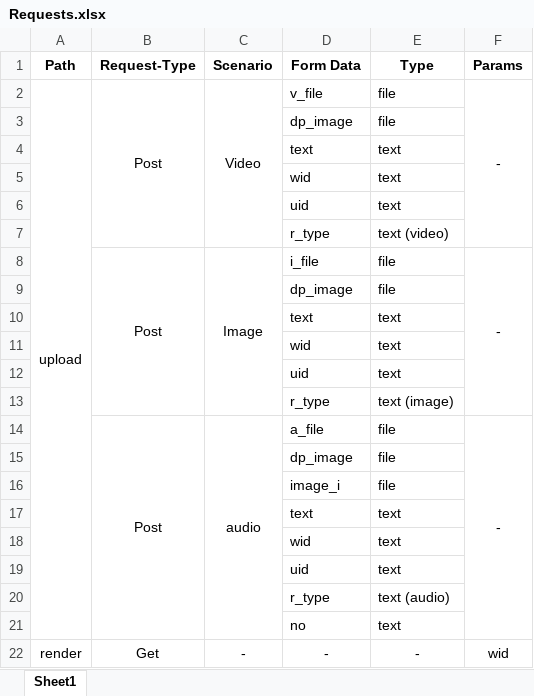
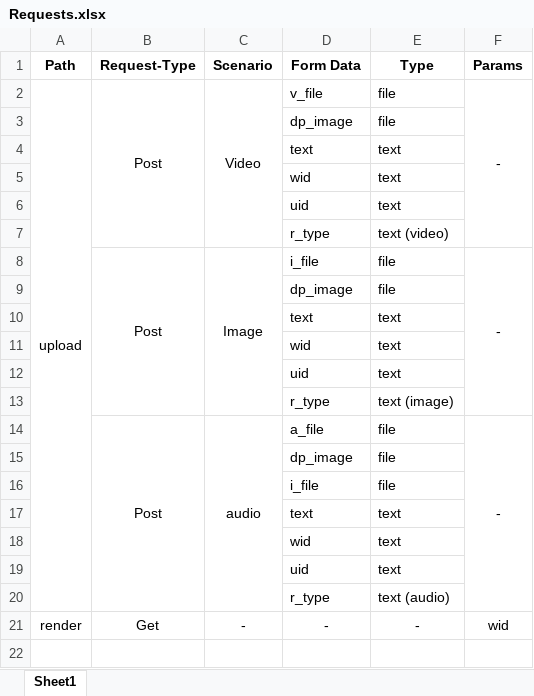
Before and after one commit to Amerr/WizhApp, an Excel workbook: doc/Requests.xlsx, sheet Sheet1, drawn as a sheet; values as stored, in another font and other column widths than the file's, no borders; charts and pictures not drawn; the diff names each change by its address in the sheet, - before the commit and + after, or states it on an @@ line.

Commit message:
UPD: Audio upload api

```diff
--- a/doc/Requests.xlsx (sheet Sheet1)
+++ b/doc/Requests.xlsx (sheet Sheet1)
-D16 (Form Data): image_i
+D16 (Form Data): i_file
-row 21:  |  |  | no | text
```
Also changed, not shown: charts or pictures.
